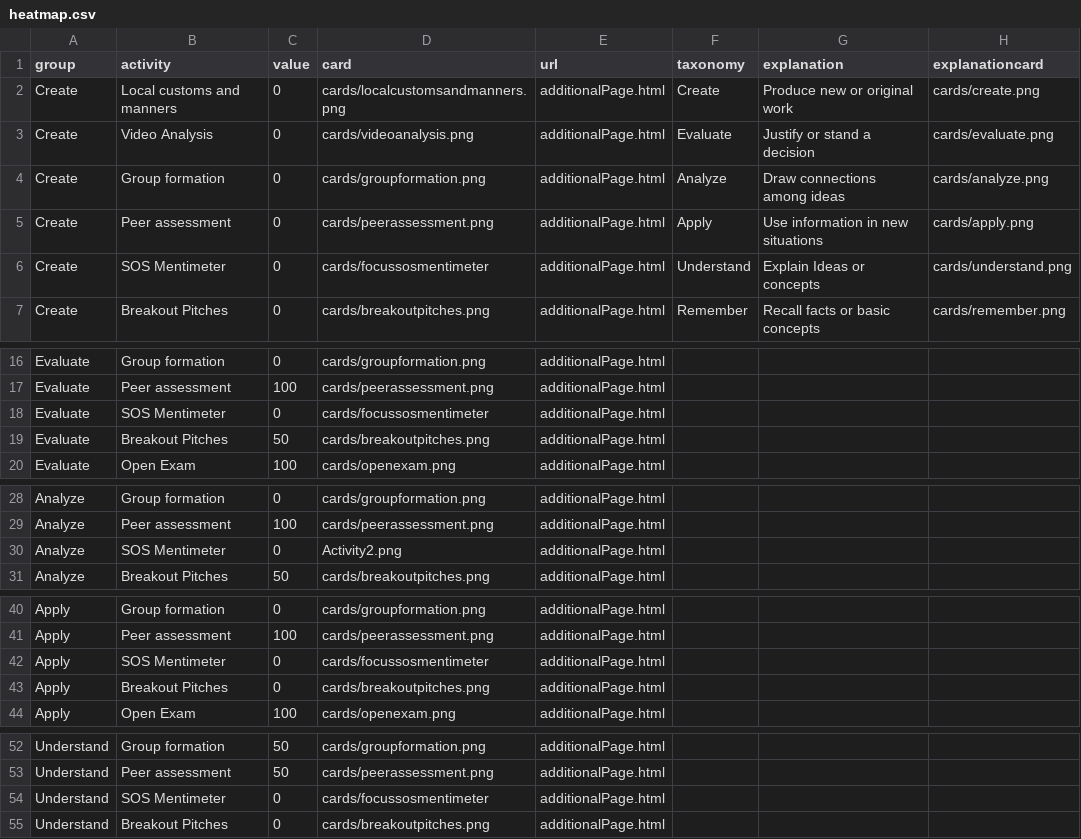
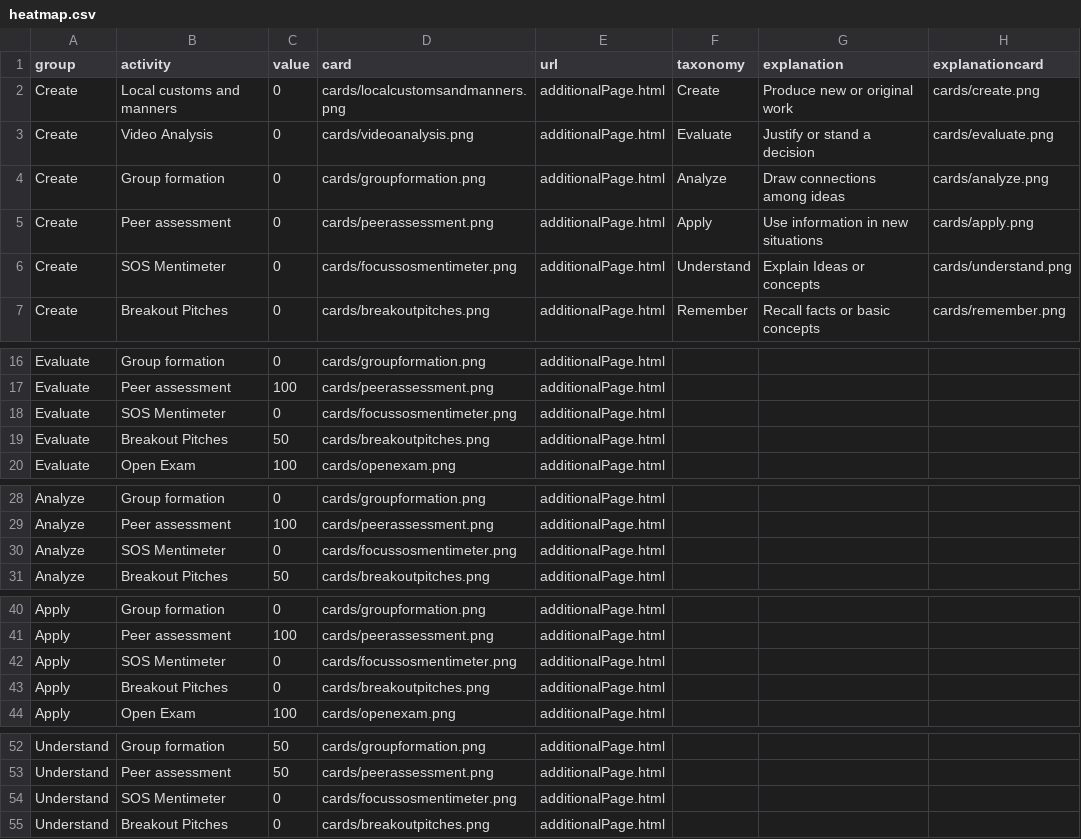
Before and after one commit to Lea1216/MasterThesis, a CSV file: heatmap.csv, drawn as a sheet; only a part is shown, gaps mark what is left out; the diff covers the shown part only.

Commit message:
Update heatmap.csv

```diff
--- a/heatmap.csv
+++ b/heatmap.csv
@@ -5,3 +5,3 @@ Create,Group formation,0,"cards/groupformation.png","additionalPage.html",Analyz
 Create,Peer assessment,0,"cards/peerassessment.png","additionalPage.html",Apply,Use information in new situations,"cards/apply.png"
-Create,SOS Mentimeter,0,"cards/focussosmentimeter","additionalPage.html",Understand,Explain Ideas or concepts,"cards/understand.png"
+Create,SOS Mentimeter,0,"cards/focussosmentimeter.png","additionalPage.html",Understand,Explain Ideas or concepts,"cards/understand.png"
 Create,Breakout Pitches,0,"cards/breakoutpitches.png","additionalPage.html",Remember,Recall facts or basic concepts,"cards/remember.png"
@@ -17,3 +17,3 @@ Evaluate,Group formation,0,"cards/groupformation.png","additionalPage.html"
 Evaluate,Peer assessment,100,"cards/peerassessment.png","additionalPage.html"
-Evaluate,SOS Mentimeter,0,"cards/focussosmentimeter","additionalPage.html"
+Evaluate,SOS Mentimeter,0,"cards/focussosmentimeter.png","additionalPage.html"
 Evaluate,Breakout Pitches,50,"cards/breakoutpitches.png","additionalPage.html"
@@ -29,3 +29,3 @@ Analyze,Group formation,0,"cards/groupformation.png","additionalPage.html"
 Analyze,Peer assessment,100,"cards/peerassessment.png","additionalPage.html"
-Analyze,SOS Mentimeter,0,"Activity2.png","additionalPage.html"
+Analyze,SOS Mentimeter,0,"cards/focussosmentimeter.png","additionalPage.html"
 Analyze,Breakout Pitches,50,"cards/breakoutpitches.png","additionalPage.html"
@@ -41,3 +41,3 @@ Apply,Group formation,0,"cards/groupformation.png","additionalPage.html"
 Apply,Peer assessment,100,"cards/peerassessment.png","additionalPage.html"
-Apply,SOS Mentimeter,0,"cards/focussosmentimeter","additionalPage.html"
+Apply,SOS Mentimeter,0,"cards/focussosmentimeter.png","additionalPage.html"
 Apply,Breakout Pitches,0,"cards/breakoutpitches.png","additionalPage.html"
@@ -53,3 +53,3 @@ Understand,Group formation,50,"cards/groupformation.png","additionalPage.html"
 Understand,Peer assessment,50,"cards/peerassessment.png","additionalPage.html"
-Understand,SOS Mentimeter,0,"cards/focussosmentimeter","additionalPage.html"
+Understand,SOS Mentimeter,0,"cards/focussosmentimeter.png","additionalPage.html"
 Understand,Breakout Pitches,0,"cards/breakoutpitches.png","additionalPage.html"
```
Also changed, not shown: 2 edited cells elsewhere in this file.
